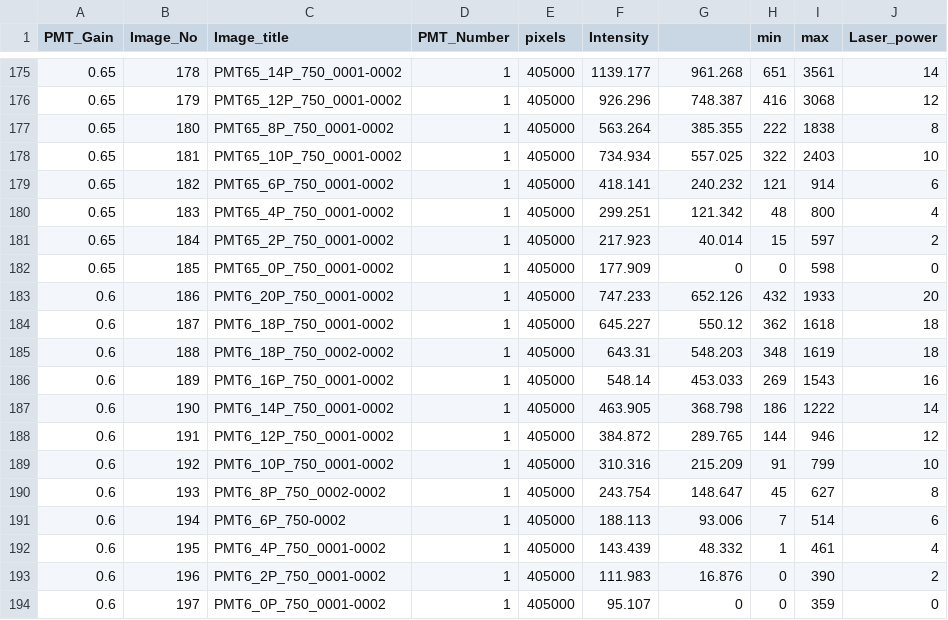
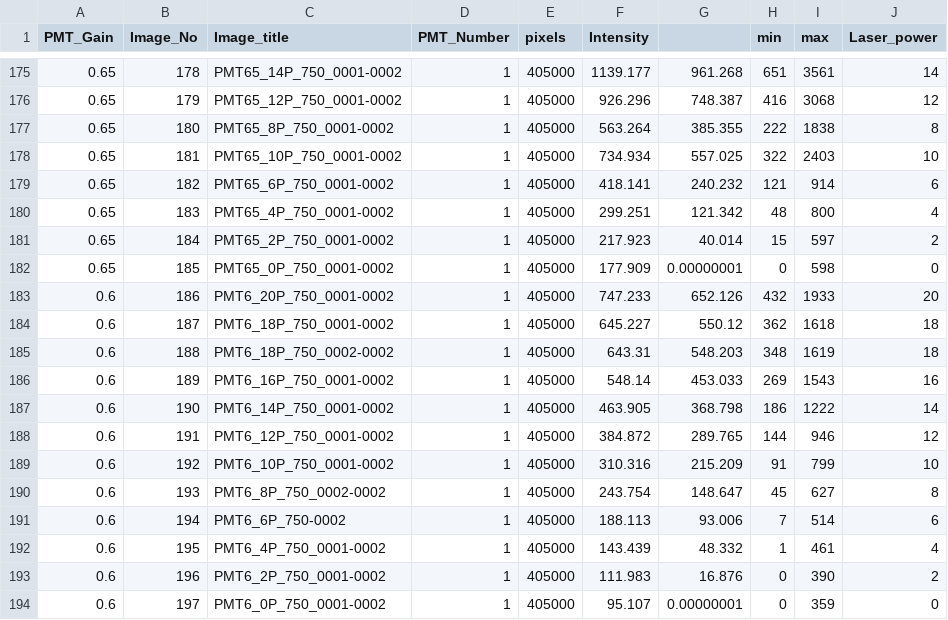
Before and after one commit to mrpickett26/Rhod_Calibration_SilverMirror, a CSV file: high_NA_Sorted_Data.csv, drawn as a sheet; only a part is shown, gaps mark what is left out; the diff covers the shown part only.

```diff
--- a/high_NA_Sorted_Data.csv
+++ b/high_NA_Sorted_Data.csv
@@ -181,3 +181,3 @@
 0.65,184,PMT65_2P_750_0001-0002,1,405000,217.923,40.014,15,597,2
-0.65,185,PMT65_0P_750_0001-0002,1,405000,177.909,0,0,598,0
+0.65,185,PMT65_0P_750_0001-0002,1,405000,177.909,0.00000001,0,598,0
 0.6,186,PMT6_20P_750_0001-0002,1,405000,747.233,652.126,432,1933,20
@@ -193,2 +193,2 @@
 0.6,196,PMT6_2P_750_0001-0002,1,405000,111.983,16.876,0,390,2
-0.6,197,PMT6_0P_750_0001-0002,1,405000,95.107,0,0,359,0
+0.6,197,PMT6_0P_750_0001-0002,1,405000,95.107,0.00000001,0,359,0
```
Also changed, not shown: 16 edited cells elsewhere in this file.
